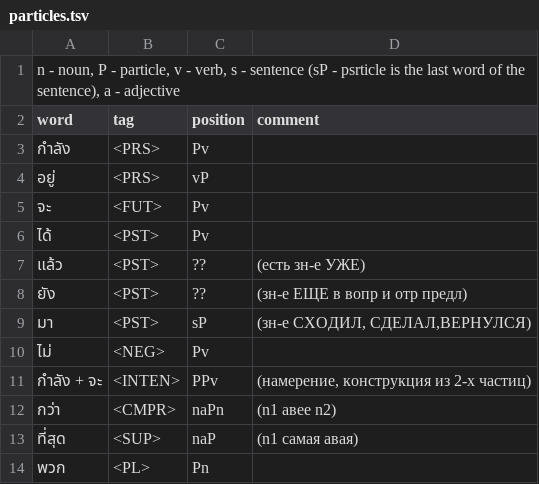
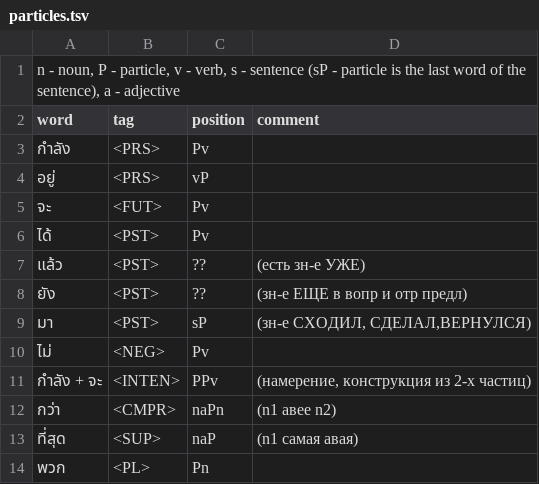
Before and after one commit to Tann11/thai-language, a TSV file: 2-level_tagging/particles.tsv, drawn as a sheet.

Commit message:
Update particles.tsv

```diff
--- a/2-level_tagging/particles.tsv
+++ b/2-level_tagging/particles.tsv
@@ -1,2 +1,2 @@
-n - noun, P - particle,  v - verb, s - sentence (sP - psrticle is the last word of the sentence), a - adjective			
+n - noun, P - particle,  v - verb, s - sentence (sP - particle is the last word of the sentence), a - adjective			
 word	tag	position	comment
```
